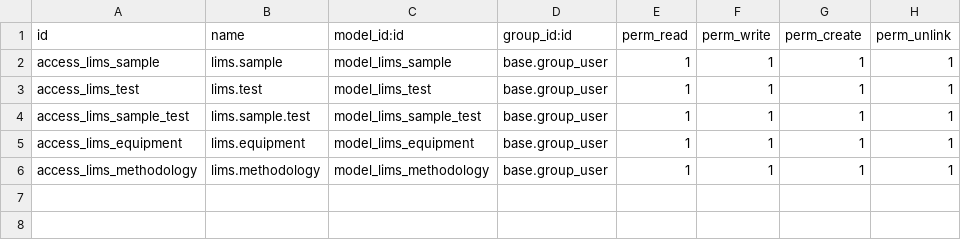
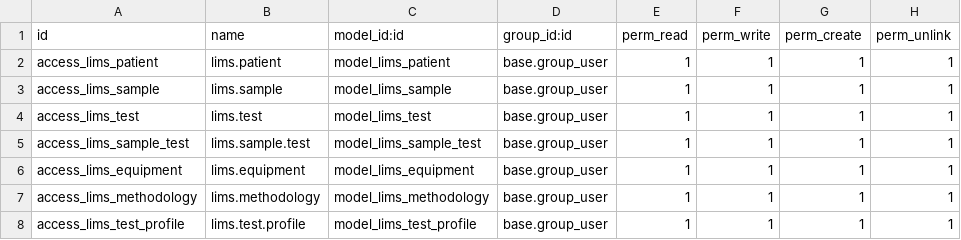
Before and after one commit to anayatumar/anayatumar, a CSV file: lims_core/security/ir.model.access.csv, drawn as a sheet; the diff names each change by its address in the sheet, - before the commit and + after, or states it on an @@ line.

```diff
--- a/lims_core/security/ir.model.access.csv
+++ b/lims_core/security/ir.model.access.csv
+row 2: access_lims_patient | lims.patient | model_lims_patient | base.group_user | 1 | 1 | 1 | 1
+row 8: access_lims_test_profile | lims.test.profile | model_lims_test_profile | base.group_user | 1 | 1 | 1 | 1
```
Also changed, not shown: 7 other files.
